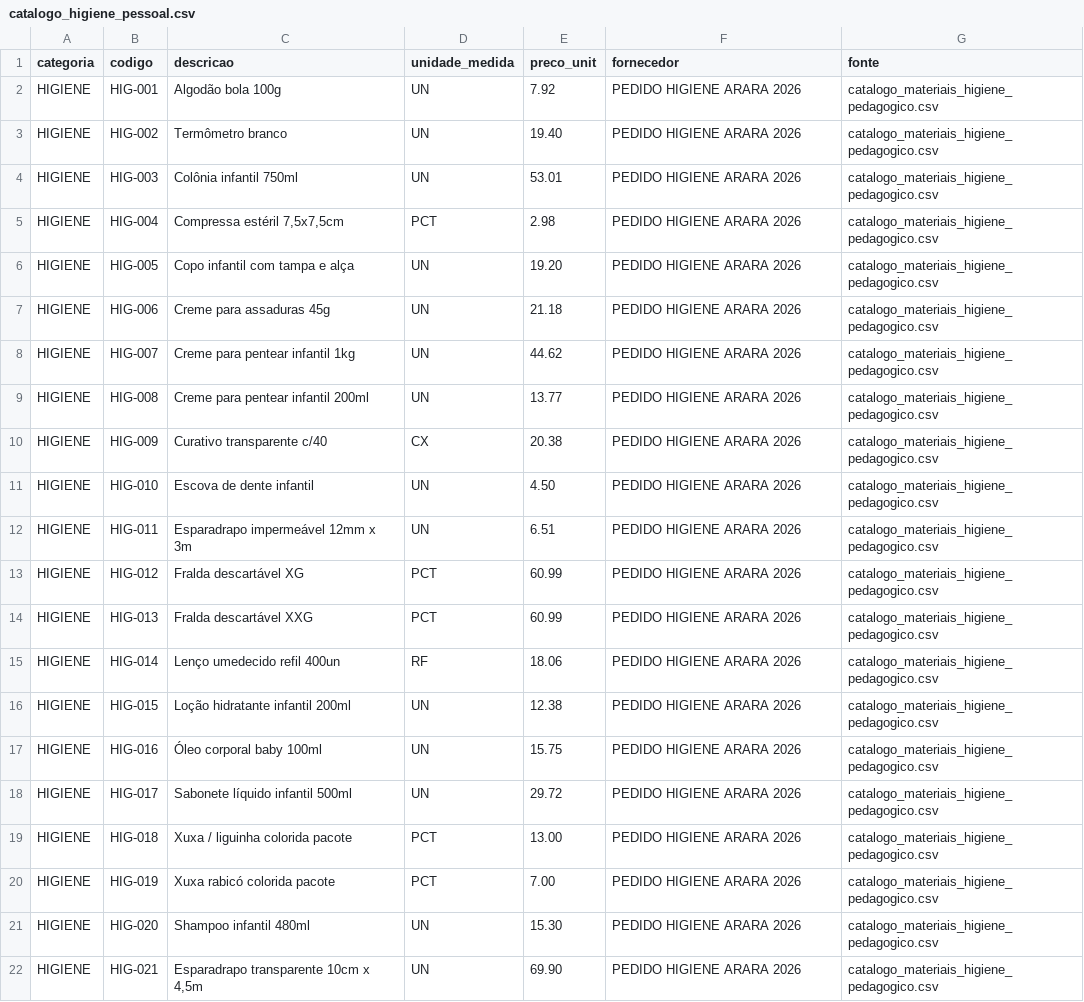
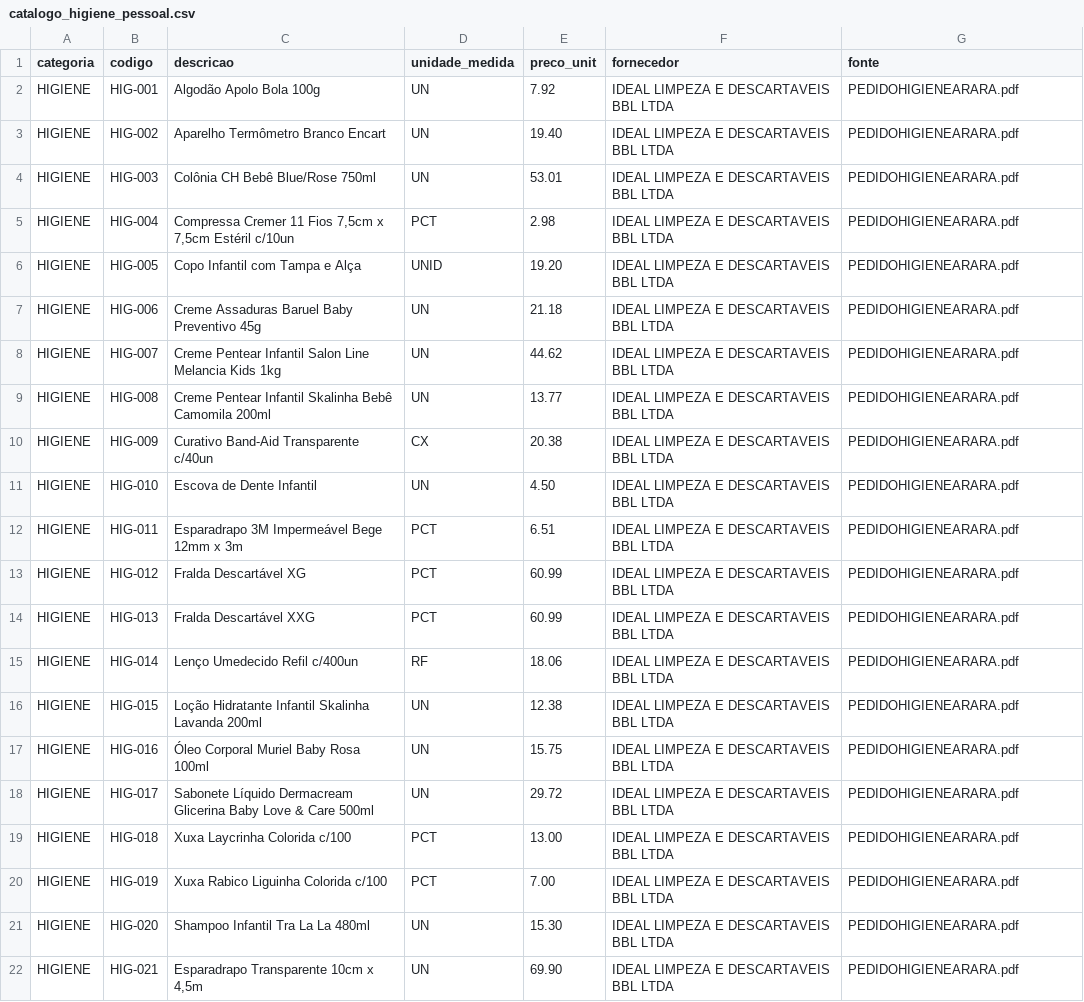
Before and after one commit to vml-arquivos/conexa-v3.0, a CSV file: apps/api/data/catalogo_higiene_pessoal.csv, drawn as a sheet.

Commit message:
feat(material-request): select nativo multi-categoria + catálogo atualizado dos PDFs
- MaterialRequestForm reescrito: sem etapas, uma única página
- Cada item tem select de categoria + select de produto (filtrado por categoria)
- Catálogo carregado uma única vez (GET /materials/catalog sem filtro)
- Itens de múltiplas categorias no mesmo pedido (agrupa por categoria no submit)
- Fallback para input manual quando catálogo vazio ou erro
- Lógica de tamanho de fralda preservada

Catálogo atualizado:
- catalogo_higiene_pessoal.csv: 21 produtos com nomes exatos do PDF PEDIDOHIGIENEARARA
  Fornecedor: IDEAL LIMPEZA E DESCARTAVEIS BBL LTDA
- catalogo_pedagogico.csv: 36 produtos com nomes exatos do PDF Papelariaimpacto
  Fornecedor: BSB PAPEIS ARTIGOS DE PAPELARIA E ARMARINHO LTDA

```diff
--- a/apps/api/data/catalogo_higiene_pessoal.csv
+++ b/apps/api/data/catalogo_higiene_pessoal.csv
@@ -1,22 +1,22 @@
 categoria,codigo,descricao,unidade_medida,preco_unit,fornecedor,fonte
-HIGIENE,HIG-001,Algodão bola 100g,UN,7.92,PEDIDO HIGIENE ARARA 2026,catalogo_materiais_higiene_pedagogico.csv
-HIGIENE,HIG-002,Termômetro branco,UN,19.40,PEDIDO HIGIENE ARARA 2026,catalogo_materiais_higiene_pedagogico.csv
-HIGIENE,HIG-003,Colônia infantil 750ml,UN,53.01,PEDIDO HIGIENE ARARA 2026,catalogo_materiais_higiene_pedagogico.csv
-HIGIENE,HIG-004,"Compressa estéril 7,5x7,5cm",PCT,2.98,PEDIDO HIGIENE ARARA 2026,catalogo_materiais_higiene_pedagogico.csv
-HIGIENE,HIG-005,Copo infantil com tampa e alça,UN,19.20,PEDIDO HIGIENE ARARA 2026,catalogo_materiais_higiene_pedagogico.csv
-HIGIENE,HIG-006,Creme para assaduras 45g,UN,21.18,PEDIDO HIGIENE ARARA 2026,catalogo_materiais_higiene_pedagogico.csv
-HIGIENE,HIG-007,Creme para pentear infantil 1kg,UN,44.62,PEDIDO HIGIENE ARARA 2026,catalogo_materiais_higiene_pedagogico.csv
-HIGIENE,HIG-008,Creme para pentear infantil 200ml,UN,13.77,PEDIDO HIGIENE ARARA 2026,catalogo_materiais_higiene_pedagogico.csv
-HIGIENE,HIG-009,Curativo transparente c/40,CX,20.38,PEDIDO HIGIENE ARARA 2026,catalogo_materiais_higiene_pedagogico.csv
-HIGIENE,HIG-010,Escova de dente infantil,UN,4.50,PEDIDO HIGIENE ARARA 2026,catalogo_materiais_higiene_pedagogico.csv
-HIGIENE,HIG-011,Esparadrapo impermeável 12mm x 3m,UN,6.51,PEDIDO HIGIENE ARARA 2026,catalogo_materiais_higiene_pedagogico.csv
-HIGIENE,HIG-012,Fralda descartável XG,PCT,60.99,PEDIDO HIGIENE ARARA 2026,catalogo_materiais_higiene_pedagogico.csv
-HIGIENE,HIG-013,Fralda descartável XXG,PCT,60.99,PEDIDO HIGIENE ARARA 2026,catalogo_materiais_higiene_pedagogico.csv
-HIGIENE,HIG-014,Lenço umedecido refil 400un,RF,18.06,PEDIDO HIGIENE ARARA 2026,catalogo_materiais_higiene_pedagogico.csv
-HIGIENE,HIG-015,Loção hidratante infantil 200ml,UN,12.38,PEDIDO HIGIENE ARARA 2026,catalogo_materiais_higiene_pedagogico.csv
-HIGIENE,HIG-016,Óleo corporal baby 100ml,UN,15.75,PEDIDO HIGIENE ARARA 2026,catalogo_materiais_higiene_pedagogico.csv
-HIGIENE,HIG-017,Sabonete líquido infantil 500ml,UN,29.72,PEDIDO HIGIENE ARARA 2026,catalogo_materiais_higiene_pedagogico.csv
-HIGIENE,HIG-018,Xuxa / liguinha colorida pacote,PCT,13.00,PEDIDO HIGIENE ARARA 2026,catalogo_materiais_higiene_pedagogico.csv
-HIGIENE,HIG-019,Xuxa rabicó colorida pacote,PCT,7.00,PEDIDO HIGIENE ARARA 2026,catalogo_materiais_higiene_pedagogico.csv
-HIGIENE,HIG-020,Shampoo infantil 480ml,UN,15.30,PEDIDO HIGIENE ARARA 2026,catalogo_materiais_higiene_pedagogico.csv
-HIGIENE,HIG-021,"Esparadrapo transparente 10cm x 4,5m",UN,69.90,PEDIDO HIGIENE ARARA 2026,catalogo_materiais_higiene_pedagogico.csv
+HIGIENE,HIG-001,Algodão Apolo Bola 100g,UN,7.92,IDEAL LIMPEZA E DESCARTAVEIS BBL LTDA,PEDIDOHIGIENEARARA.pdf
+HIGIENE,HIG-002,Aparelho Termômetro Branco Encart,UN,19.40,IDEAL LIMPEZA E DESCARTAVEIS BBL LTDA,PEDIDOHIGIENEARARA.pdf
+HIGIENE,HIG-003,Colônia CH Bebê Blue/Rose 750ml,UN,53.01,IDEAL LIMPEZA E DESCARTAVEIS BBL LTDA,PEDIDOHIGIENEARARA.pdf
+HIGIENE,HIG-004,"Compressa Cremer 11 Fios 7,5cm x 7,5cm Estéril c/10un",PCT,2.98,IDEAL LIMPEZA E DESCARTAVEIS BBL LTDA,PEDIDOHIGIENEARARA.pdf
+HIGIENE,HIG-005,Copo Infantil com Tampa e Alça,UNID,19.20,IDEAL LIMPEZA E DESCARTAVEIS BBL LTDA,PEDIDOHIGIENEARARA.pdf
+HIGIENE,HIG-006,Creme Assaduras Baruel Baby Preventivo 45g,UN,21.18,IDEAL LIMPEZA E DESCARTAVEIS BBL LTDA,PEDIDOHIGIENEARARA.pdf
+HIGIENE,HIG-007,Creme Pentear Infantil Salon Line Melancia Kids 1kg,UN,44.62,IDEAL LIMPEZA E DESCARTAVEIS BBL LTDA,PEDIDOHIGIENEARARA.pdf
+HIGIENE,HIG-008,Creme Pentear Infantil Skalinha Bebê Camomila 200ml,UN,13.77,IDEAL LIMPEZA E DESCARTAVEIS BBL LTDA,PEDIDOHIGIENEARARA.pdf
+HIGIENE,HIG-009,Curativo Band-Aid Transparente c/40un,CX,20.38,IDEAL LIMPEZA E DESCARTAVEIS BBL LTDA,PEDIDOHIGIENEARARA.pdf
+HIGIENE,HIG-010,Escova de Dente Infantil,UN,4.50,IDEAL LIMPEZA E DESCARTAVEIS BBL LTDA,PEDIDOHIGIENEARARA.pdf
+HIGIENE,HIG-011,Esparadrapo 3M Impermeável Bege 12mm x 3m,PCT,6.51,IDEAL LIMPEZA E DESCARTAVEIS BBL LTDA,PEDIDOHIGIENEARARA.pdf
+HIGIENE,HIG-012,Fralda Descartável XG,PCT,60.99,IDEAL LIMPEZA E DESCARTAVEIS BBL LTDA,PEDIDOHIGIENEARARA.pdf
+HIGIENE,HIG-013,Fralda Descartável XXG,PCT,60.99,IDEAL LIMPEZA E DESCARTAVEIS BBL LTDA,PEDIDOHIGIENEARARA.pdf
+HIGIENE,HIG-014,Lenço Umedecido Refil c/400un,RF,18.06,IDEAL LIMPEZA E DESCARTAVEIS BBL LTDA,PEDIDOHIGIENEARARA.pdf
+HIGIENE,HIG-015,Loção Hidratante Infantil Skalinha Lavanda 200ml,UN,12.38,IDEAL LIMPEZA E DESCARTAVEIS BBL LTDA,PEDIDOHIGIENEARARA.pdf
+HIGIENE,HIG-016,Óleo Corporal Muriel Baby Rosa 100ml,UN,15.75,IDEAL LIMPEZA E DESCARTAVEIS BBL LTDA,PEDIDOHIGIENEARARA.pdf
+HIGIENE,HIG-017,Sabonete Líquido Dermacream Glicerina Baby Love & Care 500ml,UN,29.72,IDEAL LIMPEZA E DESCARTAVEIS BBL LTDA,PEDIDOHIGIENEARARA.pdf
+HIGIENE,HIG-018,Xuxa Laycrinha Colorida c/100,PCT,13.00,IDEAL LIMPEZA E DESCARTAVEIS BBL LTDA,PEDIDOHIGIENEARARA.pdf
+HIGIENE,HIG-019,Xuxa Rabico Liguinha Colorida c/100,PCT,7.00,IDEAL LIMPEZA E DESCARTAVEIS BBL LTDA,PEDIDOHIGIENEARARA.pdf
+HIGIENE,HIG-020,Shampoo Infantil Tra La La 480ml,UN,15.30,IDEAL LIMPEZA E DESCARTAVEIS BBL LTDA,PEDIDOHIGIENEARARA.pdf
+HIGIENE,HIG-021,"Esparadrapo Transparente 10cm x 4,5m",UN,69.90,IDEAL LIMPEZA E DESCARTAVEIS BBL LTDA,PEDIDOHIGIENEARARA.pdf
```
Also changed, not shown: apps/api/data/catalogo_pedagogico.csv, 1 other file.
